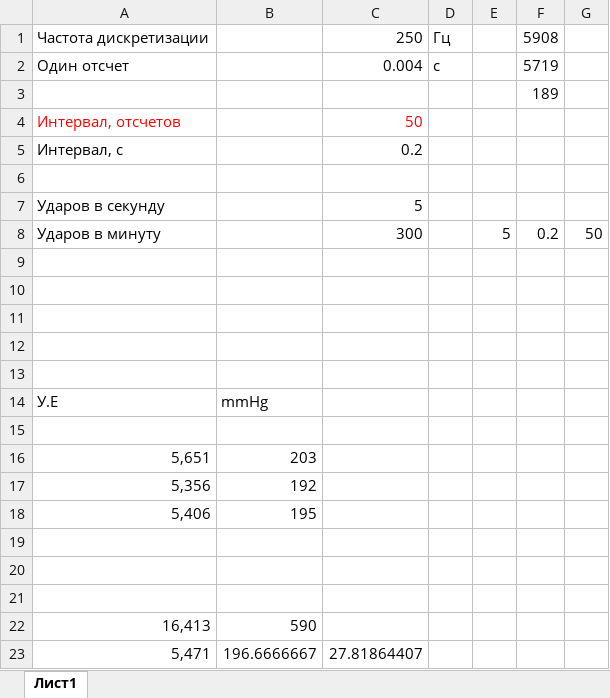
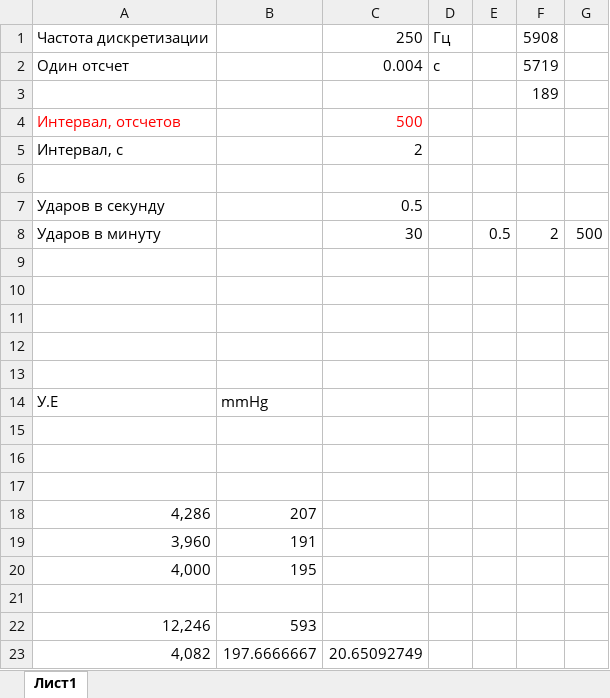
Before and after one commit to evgmolt/TonometerTest, an Excel workbook: TTestApp/ms_to_hr.xlsx, sheet Лист1, drawn as a sheet; values as stored, in another font and other column widths than the file's, no borders; removed rows and columns are numbered as before the commit, all else as after; the diff names each change by its address in the sheet, - before the commit and + after, or states it on an @@ line.

Commit message:
Change ValueToMmhG

```diff
--- a/TTestApp/ms_to_hr.xlsx (sheet Лист1)
+++ b/TTestApp/ms_to_hr.xlsx (sheet Лист1)
-C4: 50
+C4: 500
-C5: 0.2
+C5: 2
-C7: 5
+C7: 0.5
-row 8: Ударов в минуту |  | 300 |  | 5 | 0.2 | 50
+row 8: Ударов в минуту |  | 30 |  | 0.5 | 2 | 500
-row 16: 5,651 | 203
-row 17: 5,356 | 192
-row 18: 5,406 | 195
+row 18: 4,286 | 207
+row 19: 3,960 | 191
+row 20: 4,000 | 195
-row 22: 16,413 | 590
-row 23: 5,471 | 196.6666667 | 27.81864407
+row 22: 12,246 | 593
+row 23: 4,082 | 197.6666667 | 20.65092749
```
Also changed, not shown: 1 other file.
